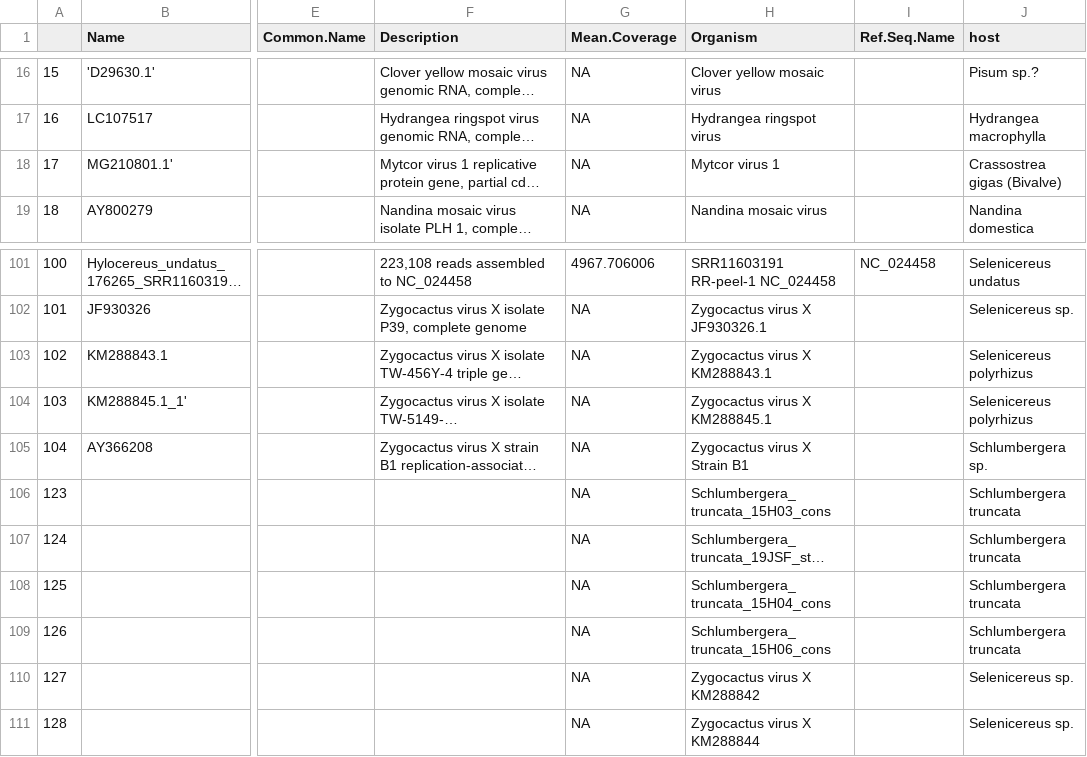
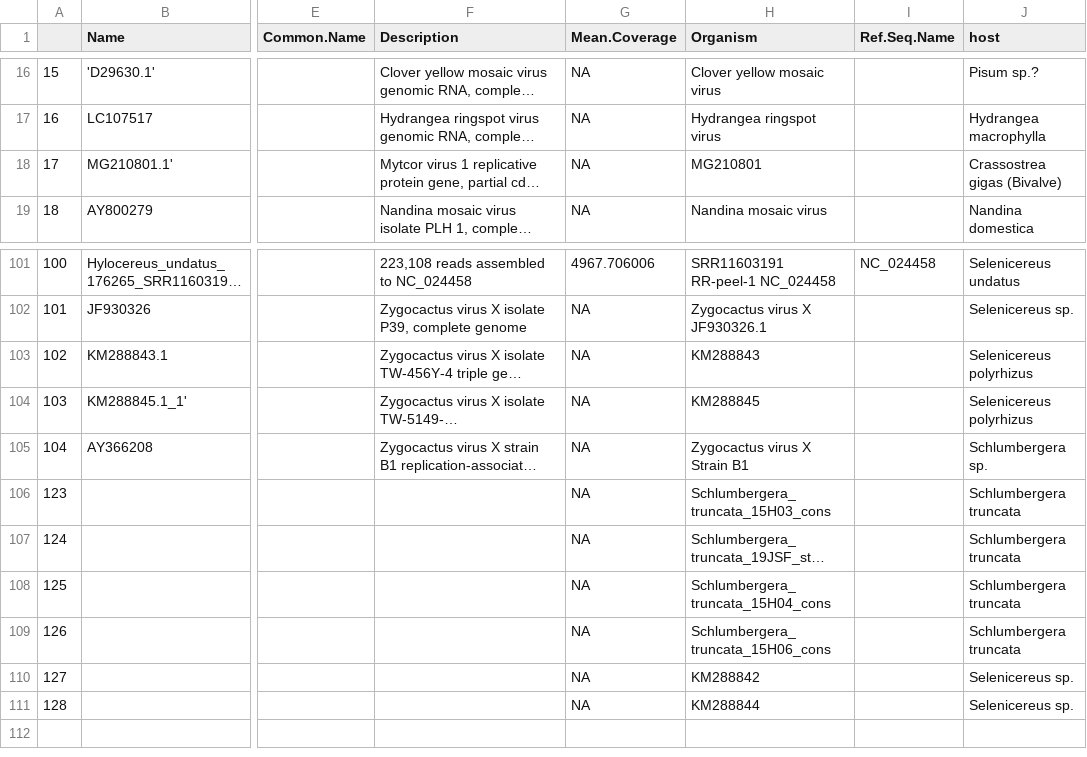
Before and after one commit to alexatyszka/cactusvirusx, a CSV file: data/name_key.csv, drawn as a sheet; only a part is shown, gaps mark what is left out; long unchanged cells end in …; the diff names each change by its address in the sheet, - before the commit and + after, or states it on an @@ line.

Commit message:
Add fasta file with alignment names for redoing pairwise distance calculations
Script file added to optimize name changes with tibbles

```diff
--- a/data/name_key.csv
+++ b/data/name_key.csv
-H18 (Organism): Mytcor virus 1
+H18 (Organism): MG210801
-H103 (Organism): Zygocactus virus X KM288843.1
+H103 (Organism): KM288843
-H104 (Organism): Zygocactus virus X KM288845.1
+H104 (Organism): KM288845
-H110 (Organism): Zygocactus virus X KM288842
+H110 (Organism): KM288842
-H111 (Organism): Zygocactus virus X KM288844
+H111 (Organism): KM288844
```
Also changed, not shown: 3 other files.
